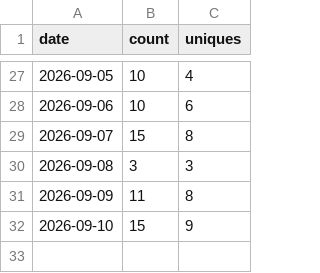
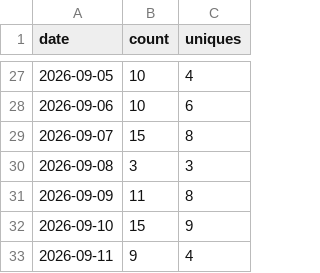
Before and after one commit to FragmentLabz/Ember-Local-First-Emotional-Computing-System-, a CSV file: traffic-data/clones.csv, drawn as a sheet; only a part is shown, gaps mark what is left out; the diff names each change by its address in the sheet, - before the commit and + after, or states it on an @@ line.

```diff
--- a/traffic-data/clones.csv
+++ b/traffic-data/clones.csv
+row 33: 2026-09-11 | 9 | 4
```
Also changed, not shown: traffic-data/views.csv, 1 other file.
